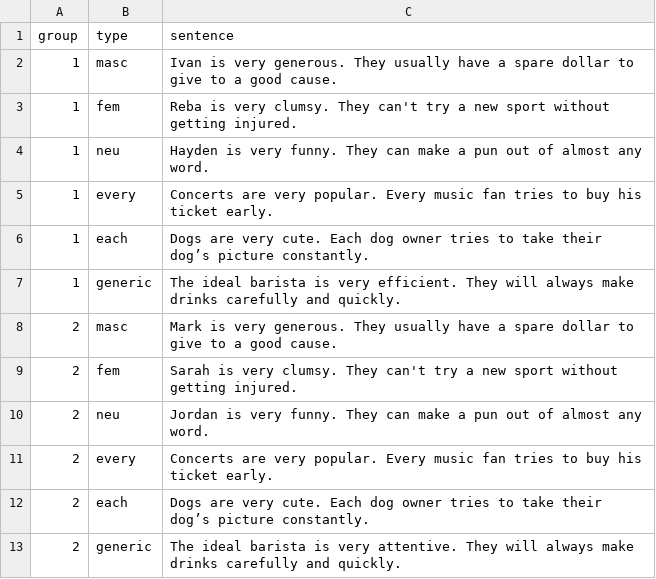
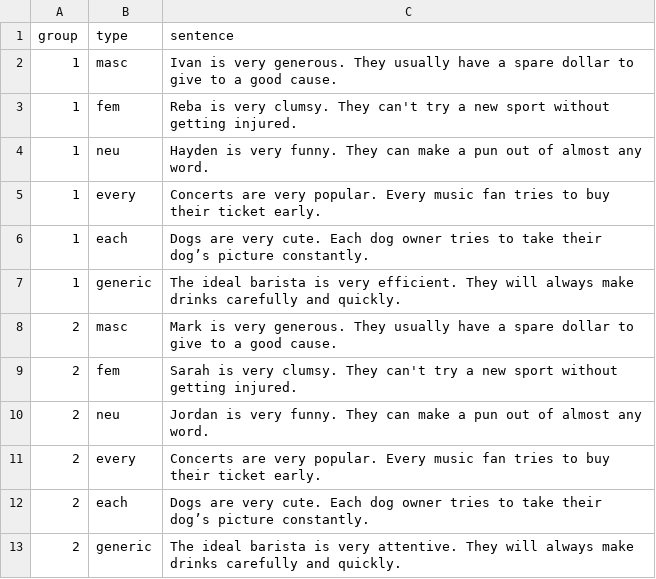
Before and after one commit to bethanyhgardner/dissertation, a CSV file: materials/exp4/survey_pcibex/stim-acceptability.csv, drawn as a sheet.

Commit message:
Copy editing 3-4
* typos/small edits in Experiments 3 & 4
* fix typo and update link in Experiment 4 materials
* add correct version of Arnold et al. (2000) figure

```diff
--- a/materials/exp4/survey_pcibex/stim-acceptability.csv
+++ b/materials/exp4/survey_pcibex/stim-acceptability.csv
@@ -4,3 +4,3 @@ group,type,sentence
 1,neu,Hayden is very funny. They can make a pun out of almost any word.
-1,every,Concerts are very popular. Every music fan tries to buy his ticket early.
+1,every,Concerts are very popular. Every music fan tries to buy their ticket early.
 1,each,Dogs are very cute. Each dog owner tries to take their dog’s picture constantly.
@@ -10,3 +10,3 @@ group,type,sentence
 2,neu,Jordan is very funny. They can make a pun out of almost any word.
-2,every,Concerts are very popular. Every music fan tries to buy his ticket early.
+2,every,Concerts are very popular. Every music fan tries to buy their ticket early.
 2,each,Dogs are very cute. Each dog owner tries to take their dog’s picture constantly.
```
Also changed, not shown: 7 other files.
